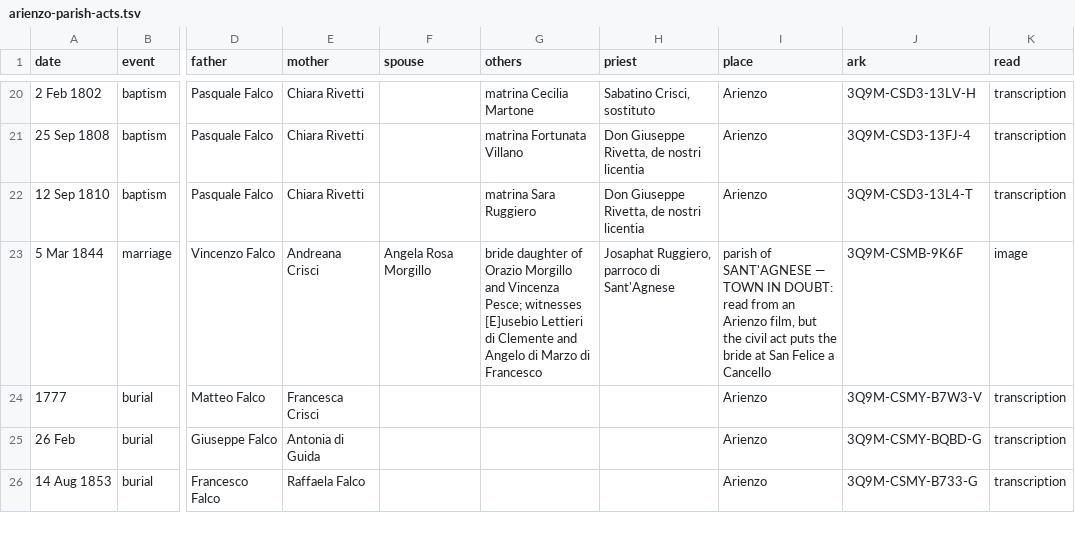
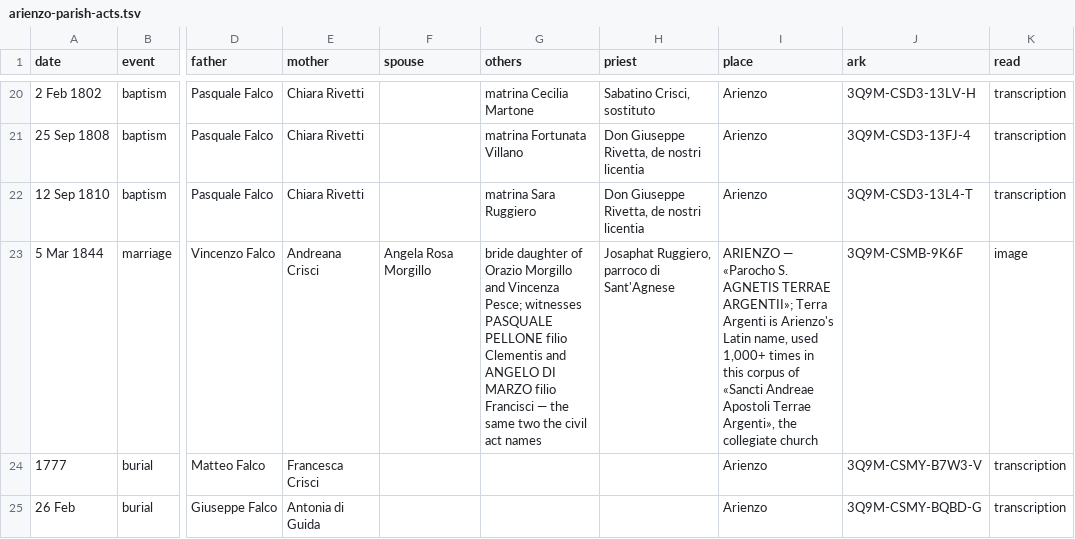
Before and after one commit to daviddef/TheFalco, a TSV file: data/arienzo-parish-acts.tsv, drawn as a sheet; only a part is shown, gaps mark what is left out; the shorter side is filled out with more unchanged rows; the diff names each change by its address in the sheet, - before the commit and + after, or states it on an @@ line.

```diff
--- a/data/arienzo-parish-acts.tsv
+++ b/data/arienzo-parish-acts.tsv
-G23 (others): …Pesce; witnesses [E]usebio Lettieri di Clemente and Angelo di Marzo di Francesco
+G23 (others): …Pesce; witnesses PASQUALE PELLONE filio Clementis and ANGELO DI MARZO filio Francisci — the same two the civil act names
-I23 (place): parish of SANT'AGNESE — TOWN IN DOUBT: read from an Arienzo film, but the civil act puts the bride at San Felice a Cancello
+I23 (place): ARIENZO — «Parocho S. AGNETIS TERRAE ARGENTII»; Terra Argenti is Arienzo's Latin name, used 1,000+ times in this corpus of «Sancti Andreae Apostoli Terrae Argenti», the collegiate church
```
Also changed, not shown: 11 other files.
